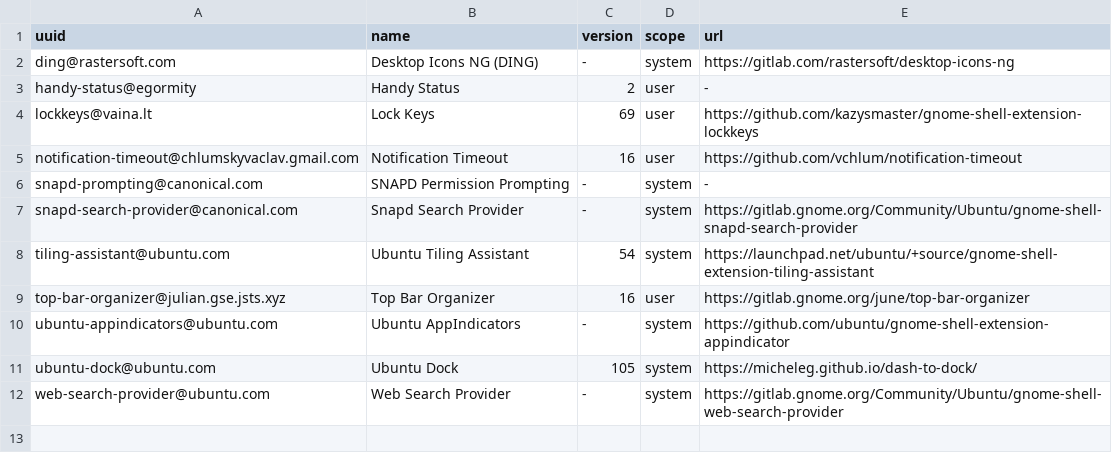
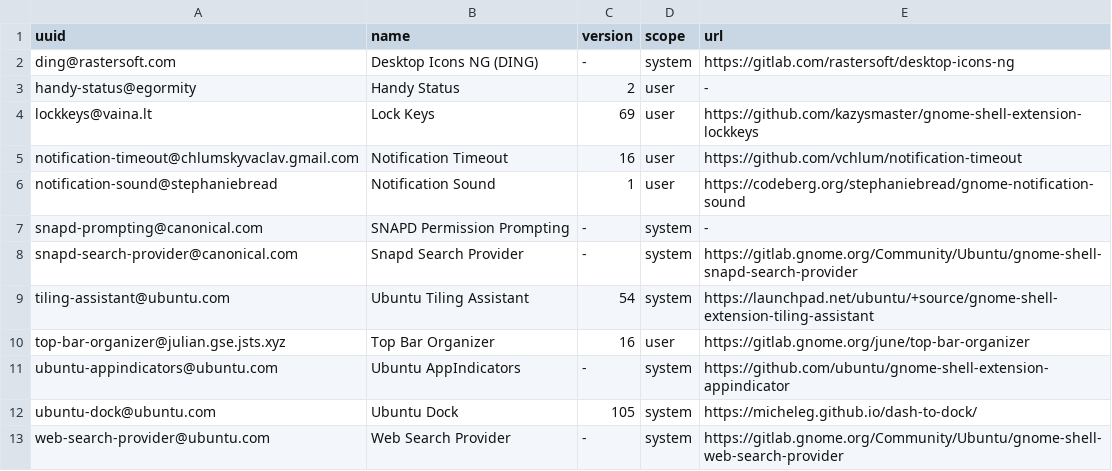
Before and after one commit to Egormity/egormity-tools, a TSV file: ubuntu_config/gnome_extensions/installed-extensions.tsv, drawn as a sheet.

Commit message:
chore: add notification sound to Ubuntu config

```diff
--- a/ubuntu_config/gnome_extensions/installed-extensions.tsv
+++ b/ubuntu_config/gnome_extensions/installed-extensions.tsv
@@ -5,2 +5,3 @@ lockkeys@vaina.lt	Lock Keys	69	user	https://github.com/kazysmaster/gnome-shell-e
 notification-timeout@chlumskyvaclav.gmail.com	Notification Timeout	16	user	https://github.com/vchlum/notification-timeout
+notification-sound@stephaniebread	Notification Sound	1	user	https://codeberg.org/stephaniebread/gnome-notification-sound
 snapd-prompting@canonical.com	SNAPD Permission Prompting	-	system	-
```
Also changed, not shown: 1 other file.
